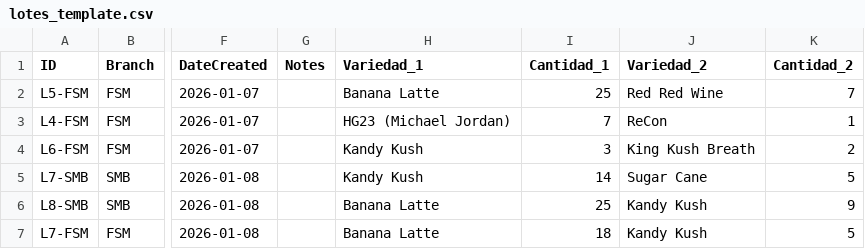
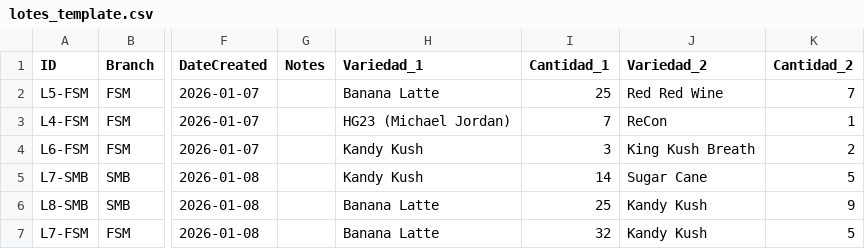
Before and after one commit to ALi3naTEd0/control_lotes, a CSV file: lotes_template.csv, drawn as a sheet; only a part is shown, gaps mark what is left out; the diff names each change by its address in the sheet, - before the commit and + after, or states it on an @@ line.

Commit message:
Actualización lotes - 2026-01-08 18:54

```diff
--- a/lotes_template.csv
+++ b/lotes_template.csv
-I7 (Cantidad_1): 18
+I7 (Cantidad_1): 32
```
